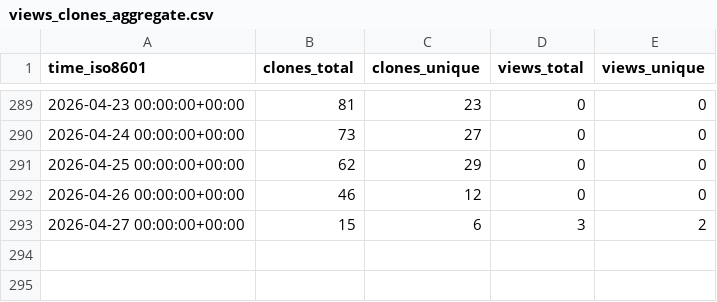
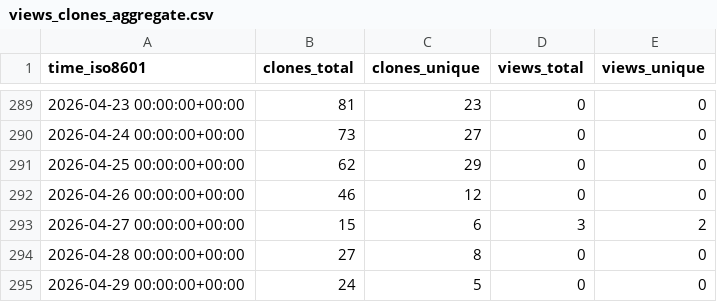
Before and after one commit to George-R-Heath/NanoLocz-Matlab-Library, a CSV file: George-R-Heath/NanoLocz-Matlab-Library/ghrs-data/views_clones_aggregate.csv, drawn as a sheet; only a part is shown, gaps mark what is left out.

```diff
--- a/George-R-Heath/NanoLocz-Matlab-Library/ghrs-data/views_clones_aggregate.csv
+++ b/George-R-Heath/NanoLocz-Matlab-Library/ghrs-data/views_clones_aggregate.csv
@@ -293 +293,3 @@ time_iso8601,clones_total,clones_unique,views_total,views_unique
 2026-04-27 00:00:00+00:00,15,6,3,2
+2026-04-28 00:00:00+00:00,27,8,0,0
+2026-04-29 00:00:00+00:00,24,5,0,0
```
Also changed, not shown: 1 other file.
